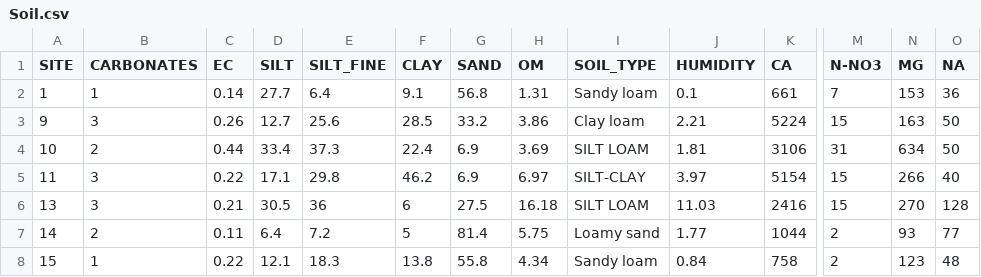
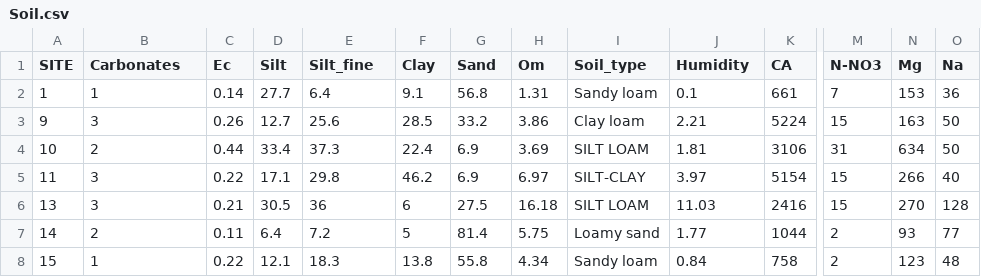
Before and after one commit to statdoctor/AgrodiversityData, a CSV file: data-raw/Soil.csv, drawn as a sheet; only a part is shown, gaps mark what is left out; the diff names each change by its address in the sheet, - before the commit and + after, or states it on an @@ line.

```diff
--- a/data-raw/Soil.csv
+++ b/data-raw/Soil.csv
-B1: CARBONATES
+B1: Carbonates
-C1: EC
+C1: Ec
-D1: SILT
+D1: Silt
-E1: SILT_FINE
+E1: Silt_fine
-F1: CLAY
+F1: Clay
-G1: SAND
+G1: Sand
-H1: OM
+H1: Om
-I1: SOIL_TYPE
+I1: Soil_type
-J1: HUMIDITY
+J1: Humidity
-N1: MG
+N1: Mg
-O1: NA
+O1: Na
```
Also changed, not shown: data-raw/Weather2.csv, 18 other files.
